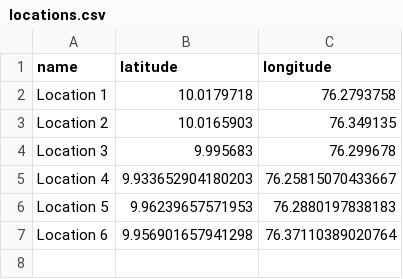
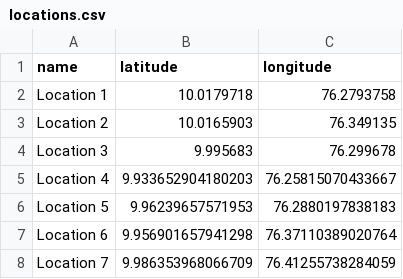
Before and after one commit to testpythonhtmlcoder567/mapdata_test, a CSV file: locations.csv, drawn as a sheet; the diff names each change by its address in the sheet, - before the commit and + after, or states it on an @@ line.

Commit message:
Update locations.csv

```diff
--- a/locations.csv
+++ b/locations.csv
+row 8: Location 7 | 9.986353968066709 | 76.41255738284059
```
